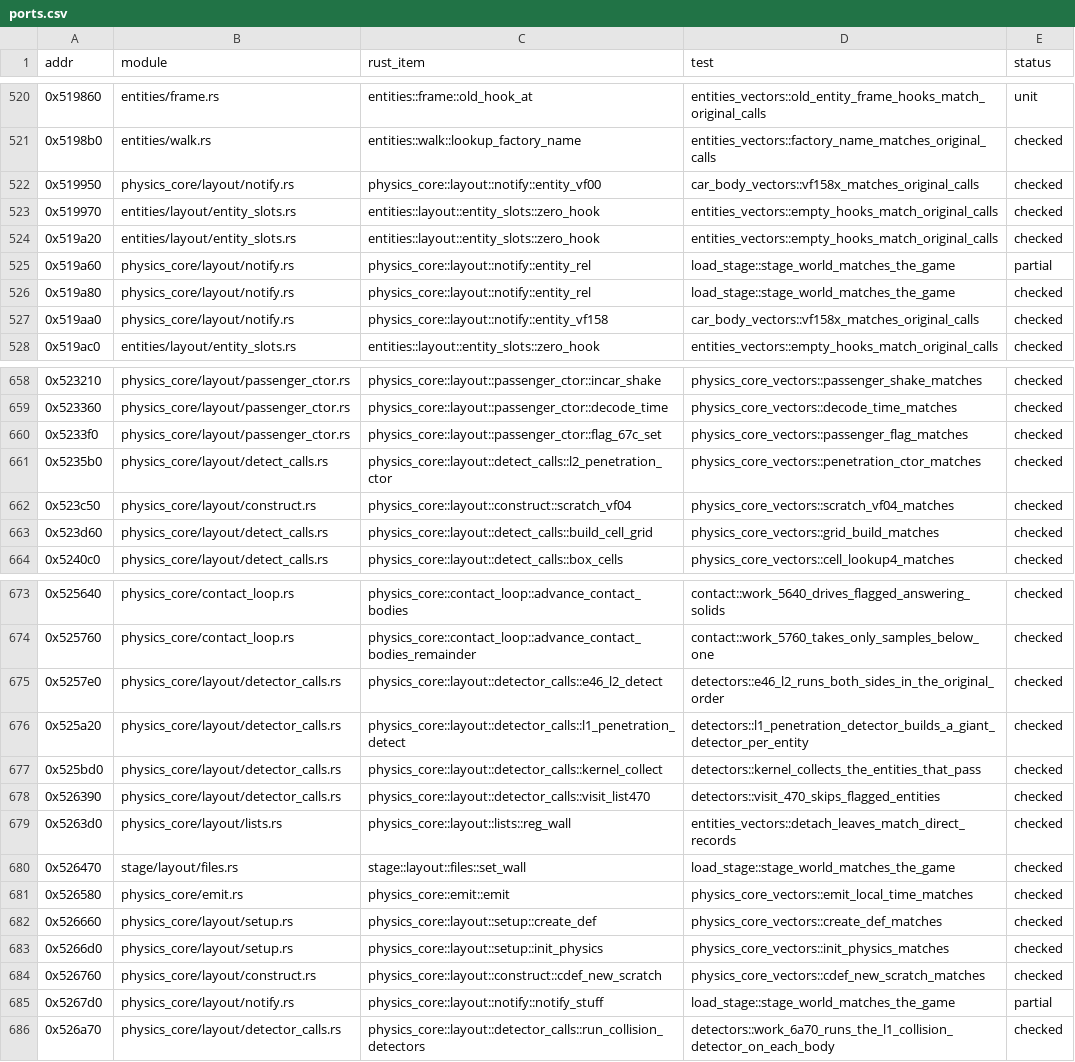
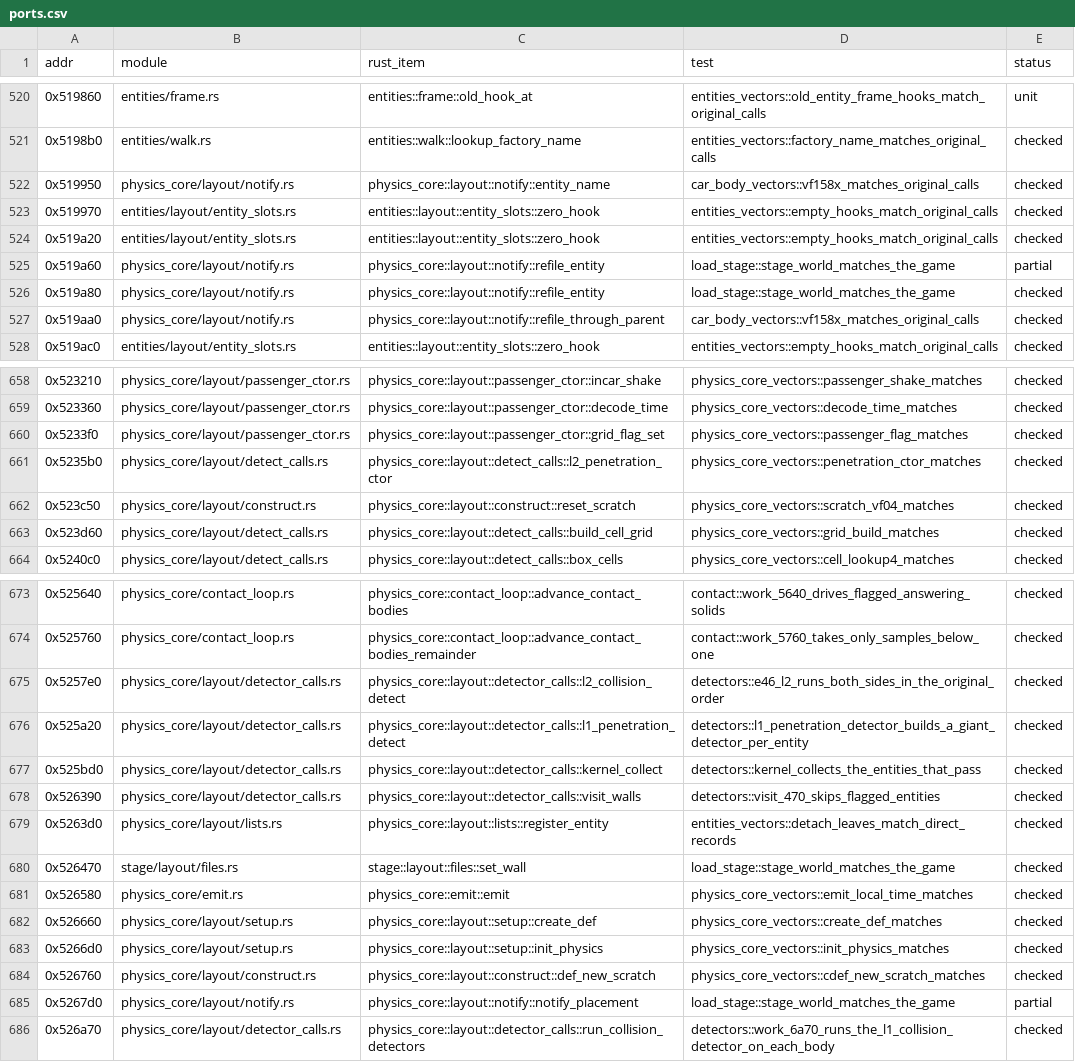
Before and after one commit to JodusNodus/rerbr, a CSV file: crates/rbr-physics/ports.csv, drawn as a sheet; only a part is shown, gaps mark what is left out; the diff covers the shown part only.

Commit message:
physics_core: role names for the step's slots and hooks, the detectors' entity slots, the definition's keys and the layout's decompile-shaped items
The model code names the definition's vecGravity key (the mounted pull's 'origin' is the gravity at
+0x160b0), DbgFlags (the contact loop's hit counting), the step's CHECK_COLL/CHECK_PENETR flags and
the caller's saved frame word. Pure renames: no value, order or address changes.

```diff
--- a/crates/rbr-physics/ports.csv
+++ b/crates/rbr-physics/ports.csv
@@ -521,8 +521,8 @@ addr,module,rust_item,test,status
 0x5198b0,entities/walk.rs,entities::walk::lookup_factory_name,entities_vectors::factory_name_matches_original_calls,checked
-0x519950,physics_core/layout/notify.rs,physics_core::layout::notify::entity_vf00,car_body_vectors::vf158x_matches_original_calls,checked
+0x519950,physics_core/layout/notify.rs,physics_core::layout::notify::entity_name,car_body_vectors::vf158x_matches_original_calls,checked
 0x519970,entities/layout/entity_slots.rs,entities::layout::entity_slots::zero_hook,entities_vectors::empty_hooks_match_original_calls,checked
 0x519a20,entities/layout/entity_slots.rs,entities::layout::entity_slots::zero_hook,entities_vectors::empty_hooks_match_original_calls,checked
-0x519a60,physics_core/layout/notify.rs,physics_core::layout::notify::entity_rel,load_stage::stage_world_matches_the_game,partial
-0x519a80,physics_core/layout/notify.rs,physics_core::layout::notify::entity_rel,load_stage::stage_world_matches_the_game,checked
-0x519aa0,physics_core/layout/notify.rs,physics_core::layout::notify::entity_vf158,car_body_vectors::vf158x_matches_original_calls,checked
+0x519a60,physics_core/layout/notify.rs,physics_core::layout::notify::refile_entity,load_stage::stage_world_matches_the_game,partial
+0x519a80,physics_core/layout/notify.rs,physics_core::layout::notify::refile_entity,load_stage::stage_world_matches_the_game,checked
+0x519aa0,physics_core/layout/notify.rs,physics_core::layout::notify::refile_through_parent,car_body_vectors::vf158x_matches_original_calls,checked
 0x519ac0,entities/layout/entity_slots.rs,entities::layout::entity_slots::zero_hook,entities_vectors::empty_hooks_match_original_calls,checked
@@ -659,5 +659,5 @@ addr,module,rust_item,test,status
 0x523360,physics_core/layout/passenger_ctor.rs,physics_core::layout::passenger_ctor::decode_time,physics_core_vectors::decode_time_matches,checked
-0x5233f0,physics_core/layout/passenger_ctor.rs,physics_core::layout::passenger_ctor::flag_67c_set,physics_core_vectors::passenger_flag_matches,checked
+0x5233f0,physics_core/layout/passenger_ctor.rs,physics_core::layout::passenger_ctor::grid_flag_set,physics_core_vectors::passenger_flag_matches,checked
 0x5235b0,physics_core/layout/detect_calls.rs,physics_core::layout::detect_calls::l2_penetration_ctor,physics_core_vectors::penetration_ctor_matches,checked
-0x523c50,physics_core/layout/construct.rs,physics_core::layout::construct::scratch_vf04,physics_core_vectors::scratch_vf04_matches,checked
+0x523c50,physics_core/layout/construct.rs,physics_core::layout::construct::reset_scratch,physics_core_vectors::scratch_vf04_matches,checked
 0x523d60,physics_core/layout/detect_calls.rs,physics_core::layout::detect_calls::build_cell_grid,physics_core_vectors::grid_build_matches,checked
@@ -674,7 +674,7 @@ addr,module,rust_item,test,status
 0x525760,physics_core/contact_loop.rs,physics_core::contact_loop::advance_contact_bodies_remainder,contact::work_5760_takes_only_samples_below_one,checked
-0x5257e0,physics_core/layout/detector_calls.rs,physics_core::layout::detector_calls::e46_l2_detect,detectors::e46_l2_runs_both_sides_in_the_original_order,checked
+0x5257e0,physics_core/layout/detector_calls.rs,physics_core::layout::detector_calls::l2_collision_detect,detectors::e46_l2_runs_both_sides_in_the_original_order,checked
 0x525a20,physics_core/layout/detector_calls.rs,physics_core::layout::detector_calls::l1_penetration_detect,detectors::l1_penetration_detector_builds_a_giant_detector_per_entity,checked
 0x525bd0,physics_core/layout/detector_calls.rs,physics_core::layout::detector_calls::kernel_collect,detectors::kernel_collects_the_entities_that_pass,checked
-0x526390,physics_core/layout/detector_calls.rs,physics_core::layout::detector_calls::visit_list470,detectors::visit_470_skips_flagged_entities,checked
-0x5263d0,physics_core/layout/lists.rs,physics_core::layout::lists::reg_wall,entities_vectors::detach_leaves_match_direct_records,checked
+0x526390,physics_core/layout/detector_calls.rs,physics_core::layout::detector_calls::visit_walls,detectors::visit_470_skips_flagged_entities,checked
+0x5263d0,physics_core/layout/lists.rs,physics_core::layout::lists::register_entity,entities_vectors::detach_leaves_match_direct_records,checked
 0x526470,stage/layout/files.rs,stage::layout::files::set_wall,load_stage::stage_world_matches_the_game,checked
@@ -683,4 +683,4 @@ addr,module,rust_item,test,status
 0x5266d0,physics_core/layout/setup.rs,physics_core::layout::setup::init_physics,physics_core_vectors::init_physics_matches,checked
-0x526760,physics_core/layout/construct.rs,physics_core::layout::construct::cdef_new_scratch,physics_core_vectors::cdef_new_scratch_matches,checked
-0x5267d0,physics_core/layout/notify.rs,physics_core::layout::notify::notify_stuff,load_stage::stage_world_matches_the_game,partial
+0x526760,physics_core/layout/construct.rs,physics_core::layout::construct::def_new_scratch,physics_core_vectors::cdef_new_scratch_matches,checked
+0x5267d0,physics_core/layout/notify.rs,physics_core::layout::notify::notify_placement,load_stage::stage_world_matches_the_game,partial
 0x526a70,physics_core/layout/detector_calls.rs,physics_core::layout::detector_calls::run_collision_detectors,detectors::work_6a70_runs_the_l1_collision_detector_on_each_body,checked
```
Also changed, not shown: 9 edited cells elsewhere in this file, crates/rbr-hybrid/bound.csv, 47 other files.
